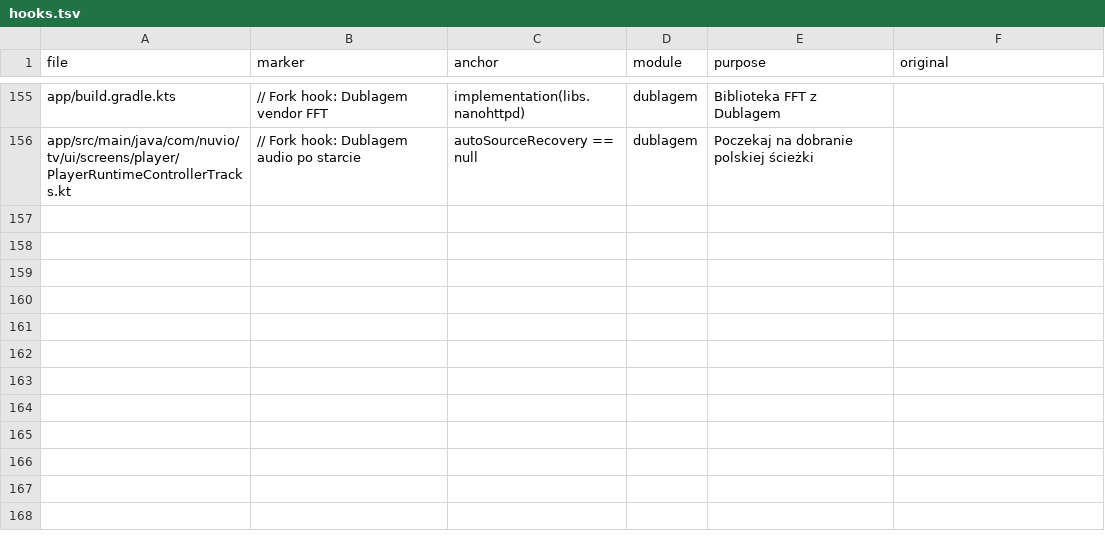
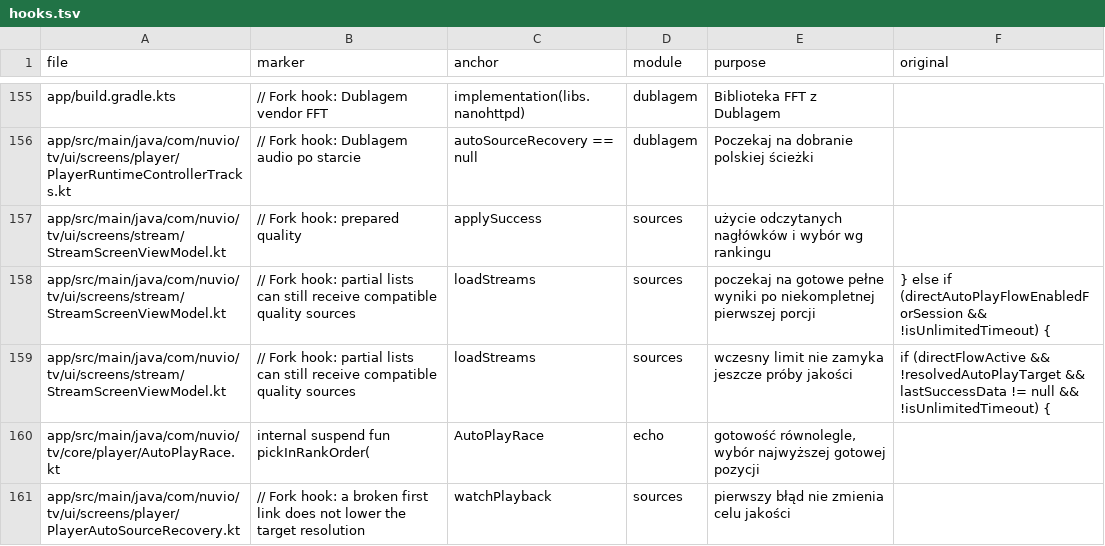
Before and after one commit to stefankot/nuvio-tv-fork, a TSV file: fork-tools/hooks.tsv, drawn as a sheet; only a part is shown, gaps mark what is left out; the diff names each change by its address in the sheet, - before the commit and + after, or states it on an @@ line.

```diff
--- a/fork-tools/hooks.tsv
+++ b/fork-tools/hooks.tsv
+row 157: app/src/main/java/com/nuvio/tv/ui/screens/stream/StreamScreenViewModel.kt | // Fork hook: prepared quality | applySuccess | sources | użycie odczytanych nagłówków i wybór wg rankingu
+row 158: app/src/main/java/com/nuvio/tv/ui/screens/stream/StreamScreenViewModel.kt | // Fork hook: partial lists can still receive compatible quality sources | loadStreams | sources | poczekaj na gotowe pełne wyniki po niekompletnej pierwszej porcji | } else if (directAutoPlayFlowEnabledForSession && !isUnlimitedTimeout) {
+row 159: app/src/main/java/com/nuvio/tv/ui/screens/stream/StreamScreenViewModel.kt | // Fork hook: partial lists can still receive compatible quality sources | loadStreams | sources | wczesny limit nie zamyka jeszcze próby jakości | if (directFlowActive && !resolvedAutoPlayTarget && lastSuccessData != null && !isUnlimitedTimeout) {
+row 160: app/src/main/java/com/nuvio/tv/core/player/AutoPlayRace.kt | internal suspend fun pickInRankOrder( | AutoPlayRace | echo | gotowość równolegle, wybór najwyższej gotowej pozycji
+row 161: app/src/main/java/com/nuvio/tv/ui/screens/player/PlayerAutoSourceRecovery.kt | // Fork hook: a broken first link does not lower the target resolution | watchPlayback | sources | pierwszy błąd nie zmienia celu jakości
```
Also changed, not shown: 15 other files.
